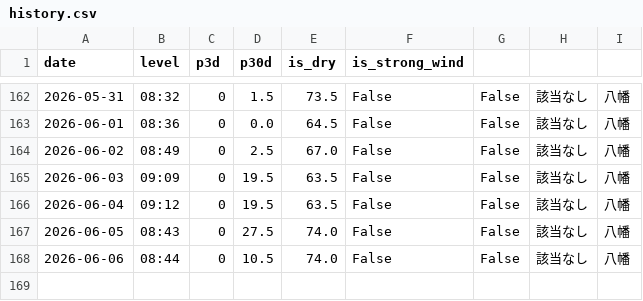
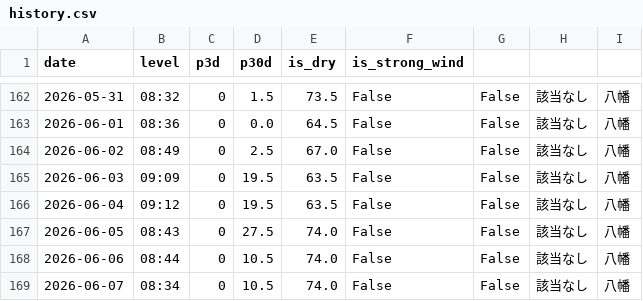
Before and after one commit to ryo0905jumpih-sys/kitakyuushuusi, a CSV file: data/history.csv, drawn as a sheet; only a part is shown, gaps mark what is left out; the diff names each change by its address in the sheet, - before the commit and + after, or states it on an @@ line.

```diff
--- a/data/history.csv
+++ b/data/history.csv
+row 169: 2026-06-07 | 08:34 | 0 | 10.5 | 74.0 | False | False | 該当なし | 八幡
```
Also changed, not shown: 2 other files.
